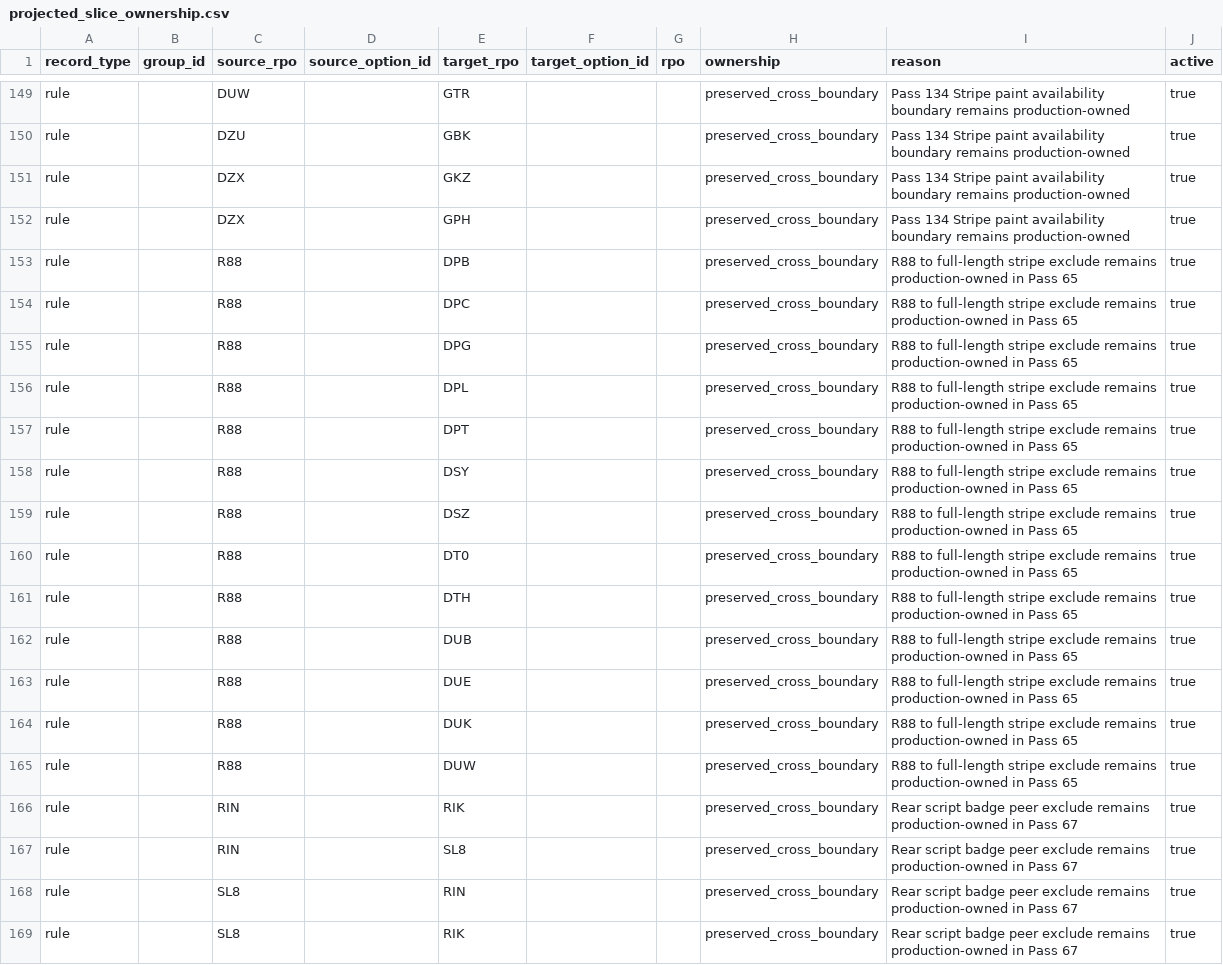
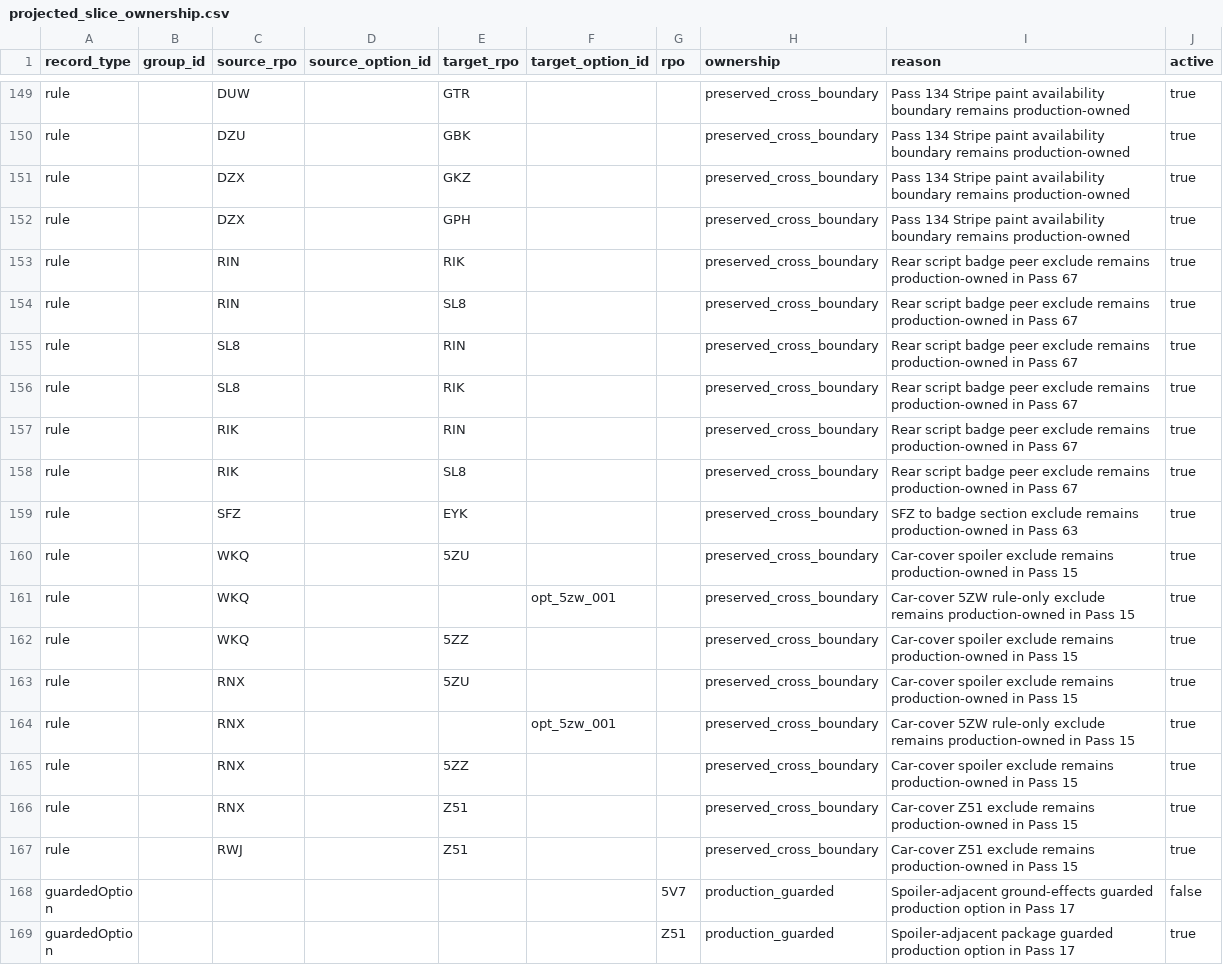
Before and after one commit to seanzmc/27vette, a CSV file: data/stingray/validation/projected_slice_ownership.csv, drawn as a sheet; only a part is shown, gaps mark what is left out; the shorter side is filled out with more unchanged rows; the diff covers the shown part only.

```diff
--- a/data/stingray/validation/projected_slice_ownership.csv
+++ b/data/stingray/validation/projected_slice_ownership.csv
@@ -152,15 +152,2 @@ rule,,DZX,,GKZ,,,preserved_cross_boundary,Pass 134 Stripe paint availability bou
 rule,,DZX,,GPH,,,preserved_cross_boundary,Pass 134 Stripe paint availability boundary remains production-owned,true
-rule,,R88,,DPB,,,preserved_cross_boundary,R88 to full-length stripe exclude remains production-owned in Pass 65,true
-rule,,R88,,DPC,,,preserved_cross_boundary,R88 to full-length stripe exclude remains production-owned in Pass 65,true
-rule,,R88,,DPG,,,preserved_cross_boundary,R88 to full-length stripe exclude remains production-owned in Pass 65,true
-rule,,R88,,DPL,,,preserved_cross_boundary,R88 to full-length stripe exclude remains production-owned in Pass 65,true
-rule,,R88,,DPT,,,preserved_cross_boundary,R88 to full-length stripe exclude remains production-owned in Pass 65,true
-rule,,R88,,DSY,,,preserved_cross_boundary,R88 to full-length stripe exclude remains production-owned in Pass 65,true
-rule,,R88,,DSZ,,,preserved_cross_boundary,R88 to full-length stripe exclude remains production-owned in Pass 65,true
-rule,,R88,,DT0,,,preserved_cross_boundary,R88 to full-length stripe exclude remains production-owned in Pass 65,true
-rule,,R88,,DTH,,,preserved_cross_boundary,R88 to full-length stripe exclude remains production-owned in Pass 65,true
-rule,,R88,,DUB,,,preserved_cross_boundary,R88 to full-length stripe exclude remains production-owned in Pass 65,true
-rule,,R88,,DUE,,,preserved_cross_boundary,R88 to full-length stripe exclude remains production-owned in Pass 65,true
-rule,,R88,,DUK,,,preserved_cross_boundary,R88 to full-length stripe exclude remains production-owned in Pass 65,true
-rule,,R88,,DUW,,,preserved_cross_boundary,R88 to full-length stripe exclude remains production-owned in Pass 65,true
 rule,,RIN,,RIK,,,preserved_cross_boundary,Rear script badge peer exclude remains production-owned in Pass 67,true
```
Also changed, not shown: 13 removed rows elsewhere in this file, data/stingray/logic/condition_sets.csv, data/stingray/logic/condition_terms.csv, 8 other files.
